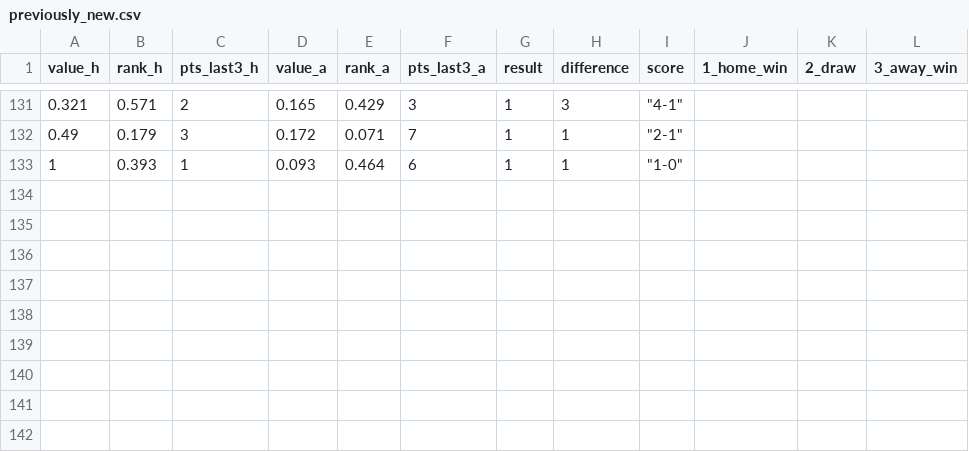
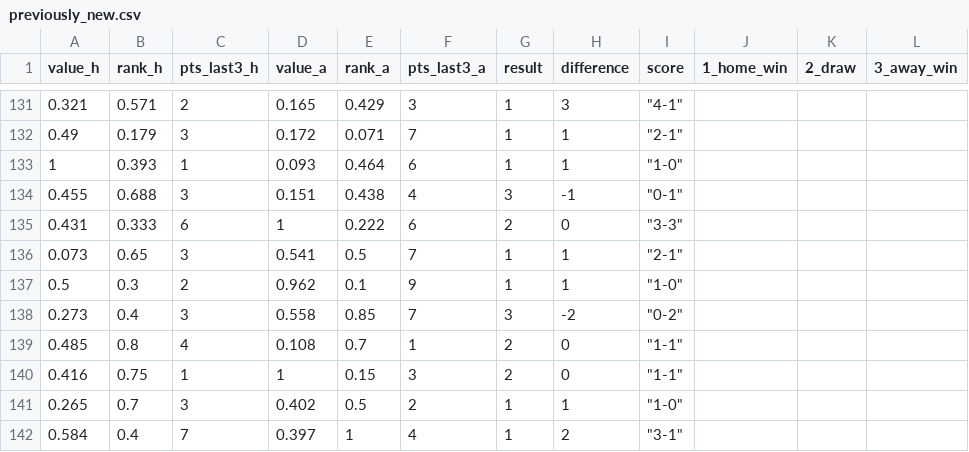
Before and after one commit to jay-darvas/btcusd, a CSV file: previously_new.csv, drawn as a sheet; only a part is shown, gaps mark what is left out; the diff names each change by its address in the sheet, - before the commit and + after, or states it on an @@ line.

Commit message:
Add files via upload

```diff
--- a/previously_new.csv
+++ b/previously_new.csv
+row 134: 0.455 | 0.688 | 3 | 0.151 | 0.438 | 4 | 3 | -1 | "0-1"
+row 135: 0.431 | 0.333 | 6 | 1 | 0.222 | 6 | 2 | 0 | "3-3"
+row 136: 0.073 | 0.65 | 3 | 0.541 | 0.5 | 7 | 1 | 1 | "2-1"
+row 137: 0.5 | 0.3 | 2 | 0.962 | 0.1 | 9 | 1 | 1 | "1-0"
+row 138: 0.273 | 0.4 | 3 | 0.558 | 0.85 | 7 | 3 | -2 | "0-2"
+row 139: 0.485 | 0.8 | 4 | 0.108 | 0.7 | 1 | 2 | 0 | "1-1"
+row 140: 0.416 | 0.75 | 1 | 1 | 0.15 | 3 | 2 | 0 | "1-1"
+row 141: 0.265 | 0.7 | 3 | 0.402 | 0.5 | 2 | 1 | 1 | "1-0"
+row 142: 0.584 | 0.4 | 7 | 0.397 | 1 | 4 | 1 | 2 | "3-1"
```
